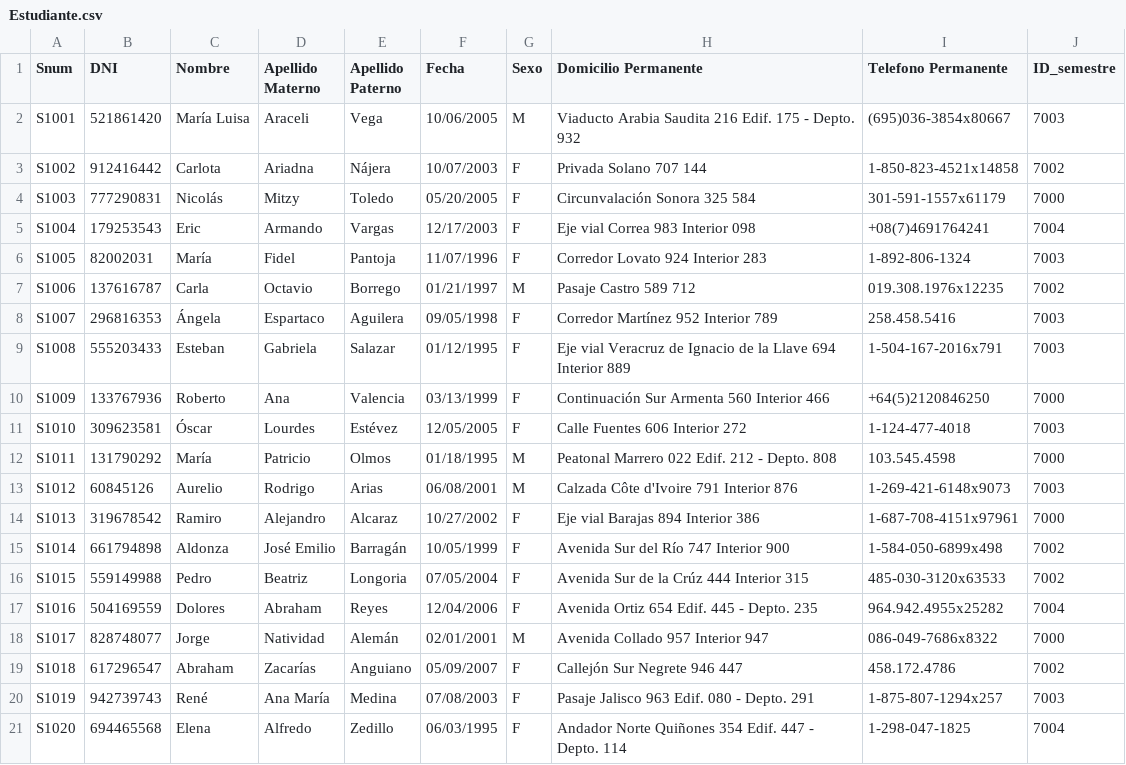
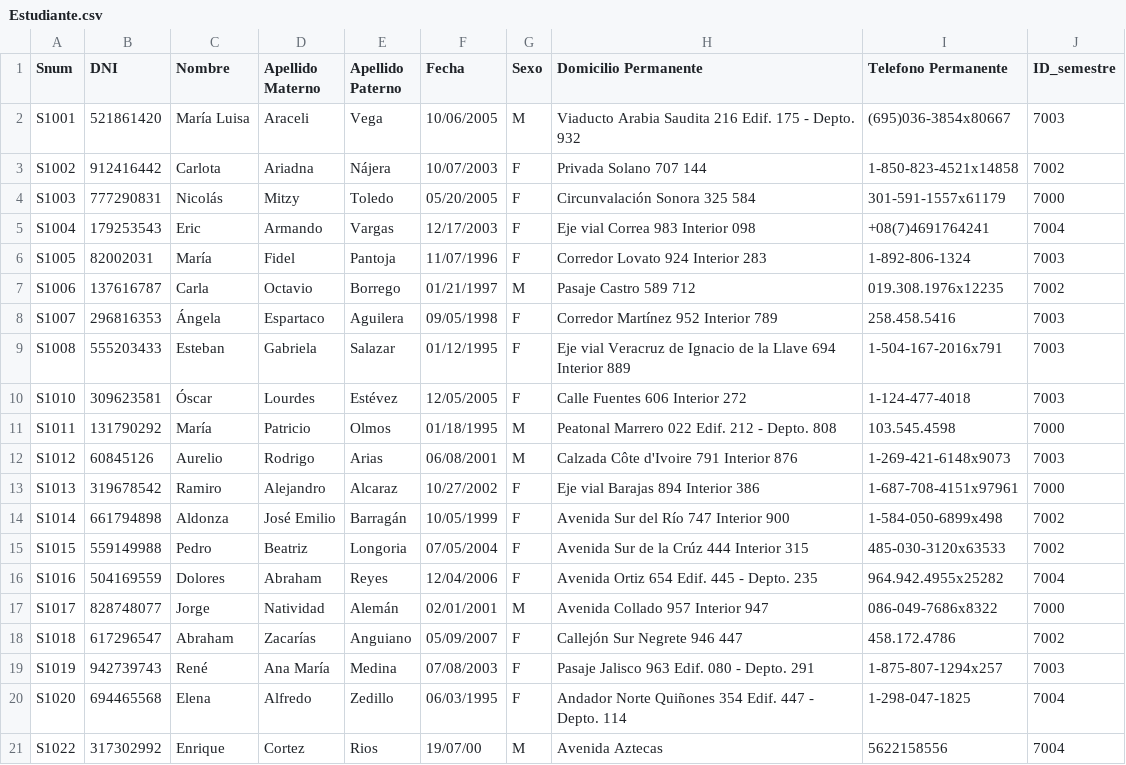
Before and after one commit to enrique-yoab/Examen_Sistemas_Distribuidos, a CSV file: Servidor/Datos/Estudiante.csv, drawn as a sheet.

```diff
--- a/Servidor/Datos/Estudiante.csv
+++ b/Servidor/Datos/Estudiante.csv
@@ -9,3 +9,2 @@ S1007,296816353,Ángela,Espartaco,Aguilera,09/05/1998,F,Corredor Martínez 952 I
 S1008,555203433,Esteban,Gabriela,Salazar,01/12/1995,F,Eje vial Veracruz de Ignacio de la Llave 694 Interior 889,1-504-167-2016x791,7003
-S1009,133767936,Roberto,Ana,Valencia,03/13/1999,F,Continuación Sur Armenta 560 Interior 466,+64(5)2120846250,7000
 S1010,309623581,Óscar,Lourdes,Estévez,12/05/2005,F,Calle Fuentes 606 Interior 272,1-124-477-4018,7003
@@ -21 +20,2 @@ S1019,942739743,René,Ana María,Medina,07/08/2003,F,Pasaje Jalisco 963 Edif. 08
 S1020,694465568,Elena,Alfredo,Zedillo,06/03/1995,F,Andador Norte Quiñones 354 Edif. 447 - Depto. 114,1-298-047-1825,7004
+S1022,317302992,Enrique,Cortez,Rios,19/07/00,M,Avenida Aztecas,5622158556,7004
```
Also changed, not shown: 2 other files.
